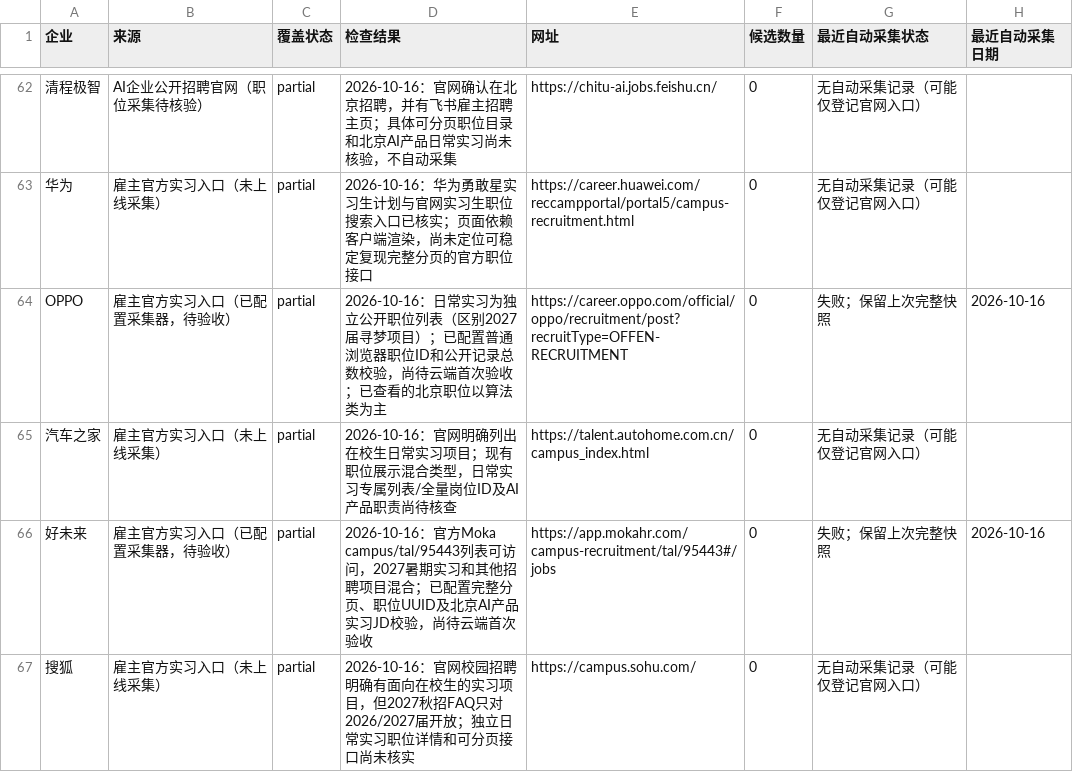
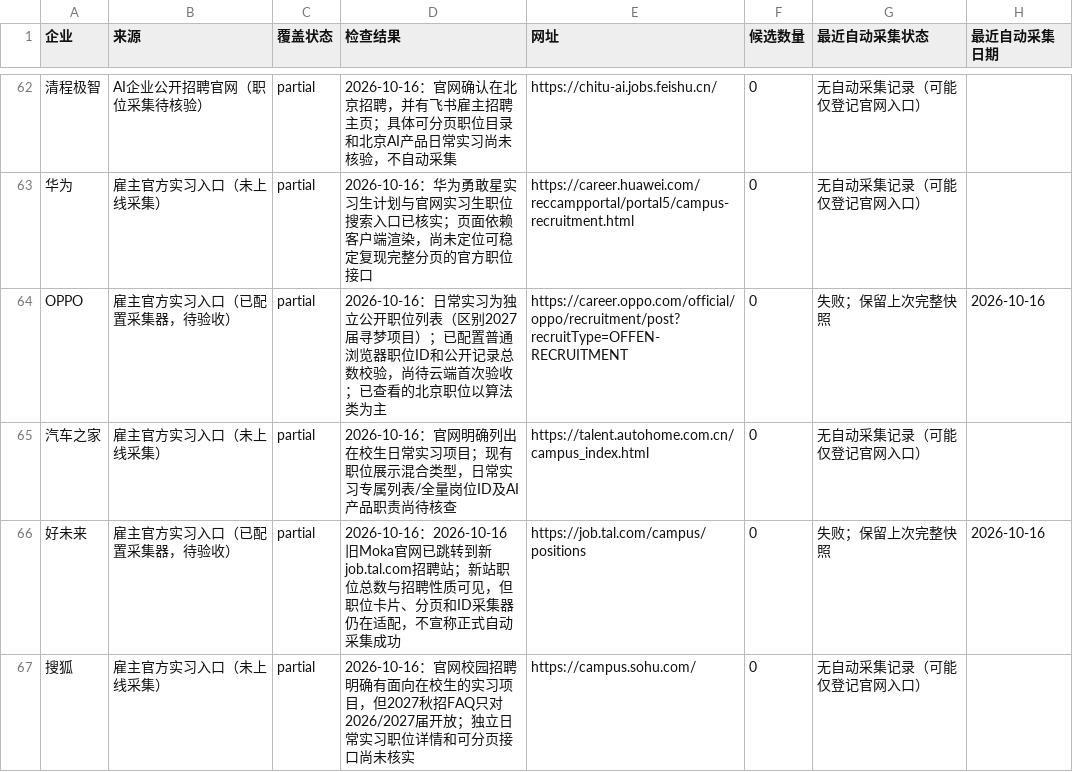
Before and after one commit to a853255726-liu/ai-product-intern-radar, a CSV file: company_coverage.csv, drawn as a sheet; only a part is shown, gaps mark what is left out.

```diff
--- a/company_coverage.csv
+++ b/company_coverage.csv
@@ -65,3 +65,3 @@ OPPO,雇主官方实习入口（已配置采集器，待验收）,partial,2026-1
 汽车之家,雇主官方实习入口（未上线采集）,partial,2026-10-16：官网明确列出在校生日常实习项目；现有职位展示混合类型，日常实习专属列表/全量岗位ID及AI产品职责尚待核查,https://talent.autohome.com.cn/campus_index.html,0,无自动采集记录（可能仅登记官网入口）,
-好未来,雇主官方实习入口（已配置采集器，待验收）,partial,2026-10-16：官方Moka campus/tal/95443列表可访问，2027暑期实习和其他招聘项目混合；已配置完整分页、职位UUID及北京AI产品实习JD校验，尚待云端首次验收,https://app.mokahr.com/campus-recruitment/tal/95443#/jobs,0,失败；保留上次完整快照,2026-10-16
+好未来,雇主官方实习入口（已配置采集器，待验收）,partial,2026-10-16：2026-10-16 旧Moka官网已跳转到新job.tal.com招聘站；新站职位总数与招聘性质可见，但职位卡片、分页和ID采集器仍在适配，不宣称正式自动采集成功,https://job.tal.com/campus/positions,0,失败；保留上次完整快照,2026-10-16
 搜狐,雇主官方实习入口（未上线采集）,partial,2026-10-16：官网校园招聘明确有面向在校生的实习项目，但2027秋招FAQ只对2026/2027届开放；独立日常实习职位详情和可分页接口尚未核实,https://campus.sohu.com/,0,无自动采集记录（可能仅登记官网入口）,
```
Also changed, not shown: 2 other files.
